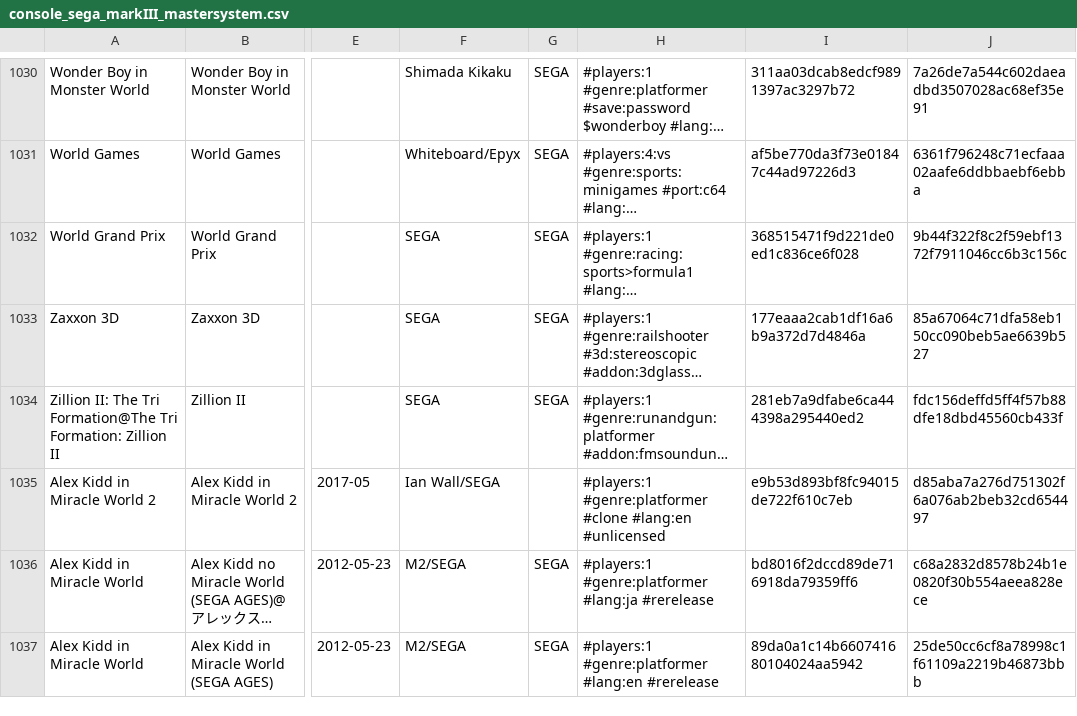
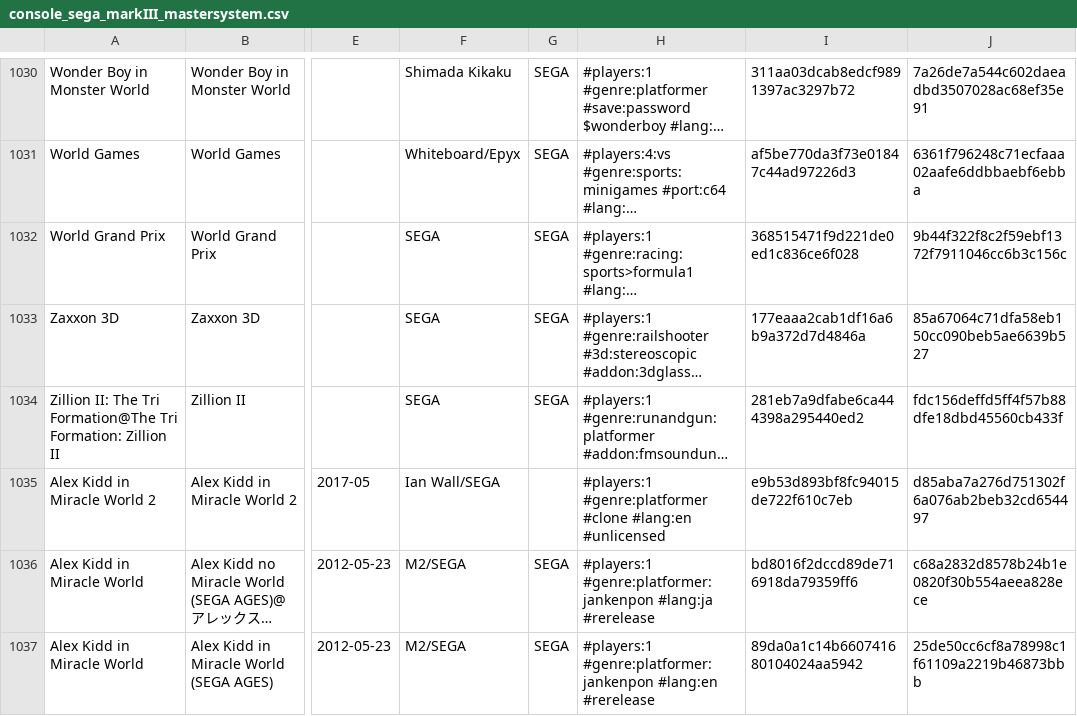
Before and after one commit to PigSaint/GameDataBase, a CSV file: console_sega_markIII_mastersystem.csv, drawn as a sheet; only a part is shown, gaps mark what is left out; long unchanged cells end in …; the diff covers the shown part only; the diff names each change by its address in the sheet, - before the commit and + after, or states it on an @@ line.

```diff
--- a/console_sega_markIII_mastersystem.csv
+++ b/console_sega_markIII_mastersystem.csv
-H1036: #players:1 #genre:platformer #lang:ja #rerelease
+H1036: #players:1 #genre:platformer:jankenpon #lang:ja #rerelease
-H1037: #players:1 #genre:platformer #lang:en #rerelease
+H1037: #players:1 #genre:platformer:jankenpon #lang:en #rerelease
```
Also changed, not shown: 16 edited cells elsewhere in this file.
